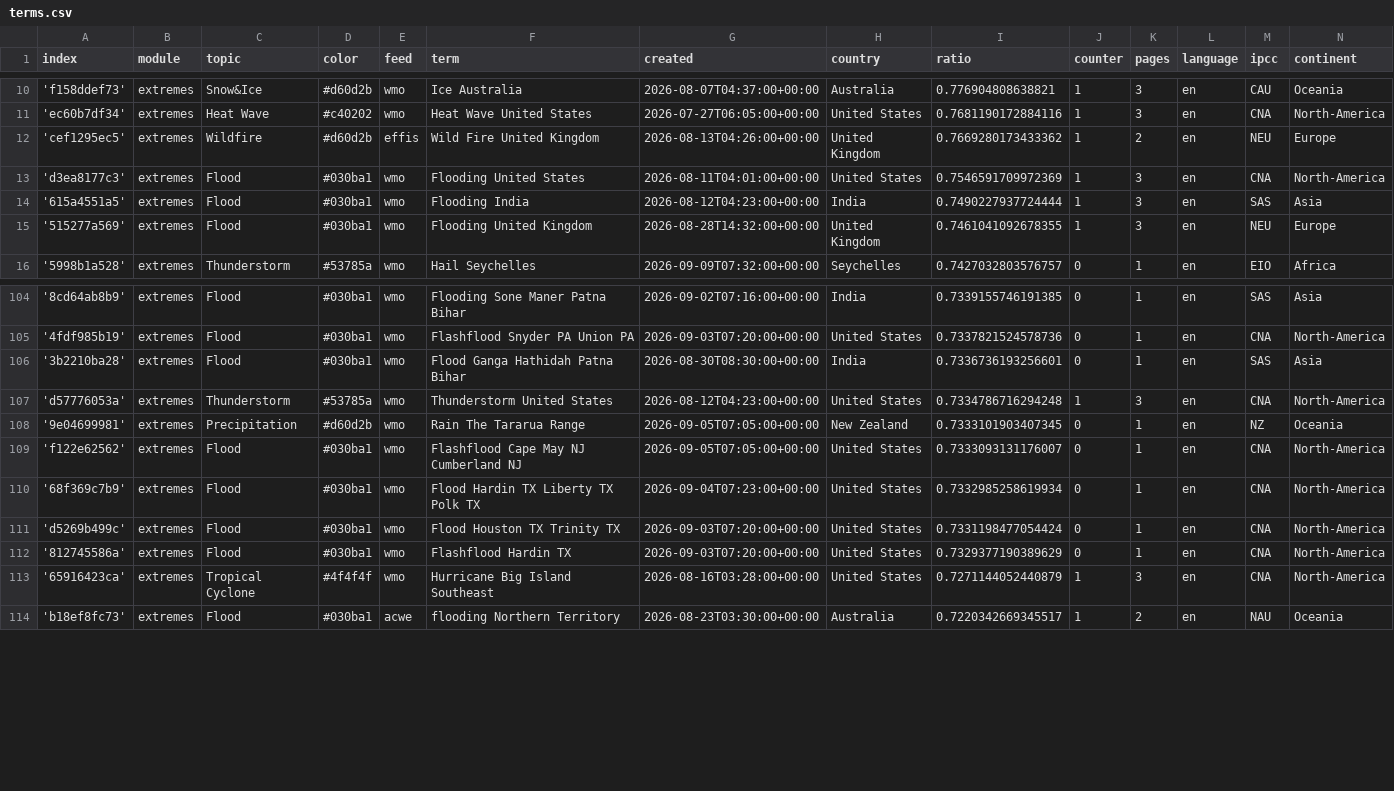
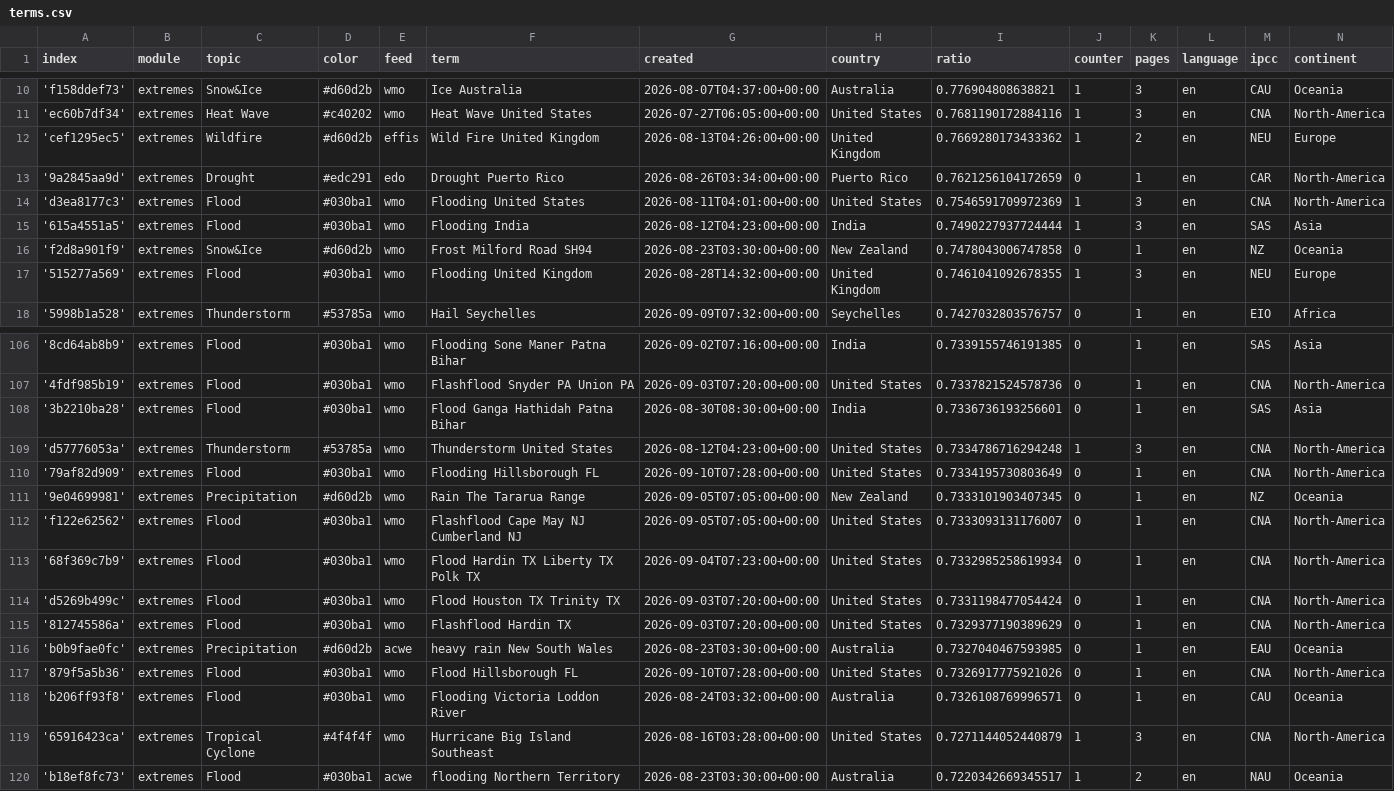
Before and after one commit to picawe-news/englishExtremes, a CSV file: terms.csv, drawn as a sheet; only a part is shown, gaps mark what is left out; the diff names each change by its address in the sheet, - before the commit and + after, or states it on an @@ line.

Commit message:
Commit from GitHub Actions (import:0.0)

```diff
--- a/terms.csv
+++ b/terms.csv
+row 13: '9a2845aa9d' | extremes | Drought | #edc291 | edo | Drought Puerto Rico | 2026-08-26T03:34:00+00:00 | Puerto Rico | 0.7621256104172659 | 0 | 1 | en | CAR | North-America
+row 16: 'f2d8a901f9' | extremes | Snow&Ice | #d60d2b | wmo | Frost Milford Road SH94 | 2026-08-23T03:30:00+00:00 | New Zealand | 0.7478043006747858 | 0 | 1 | en | NZ | Oceania
+row 110: '79af82d909' | extremes | Flood | #030ba1 | wmo | Flooding Hillsborough FL | 2026-09-10T07:28:00+00:00 | United States | 0.7334195730803649 | 0 | 1 | en | CNA | North-America
+row 116: 'b0b9fae0fc' | extremes | Precipitation | #d60d2b | acwe | heavy rain New South Wales | 2026-08-23T03:30:00+00:00 | Australia | 0.7327040467593985 | 0 | 1 | en | EAU | Oceania
+row 117: '879f5a5b36' | extremes | Flood | #030ba1 | wmo | Flood Hillsborough FL | 2026-09-10T07:28:00+00:00 | United States | 0.7326917775921026 | 0 | 1 | en | CNA | North-America
+row 118: 'b206ff93f8' | extremes | Flood | #030ba1 | wmo | Flooding Victoria Loddon River | 2026-08-24T03:32:00+00:00 | Australia | 0.7326108769996571 | 0 | 1 | en | CAU | Oceania
```
